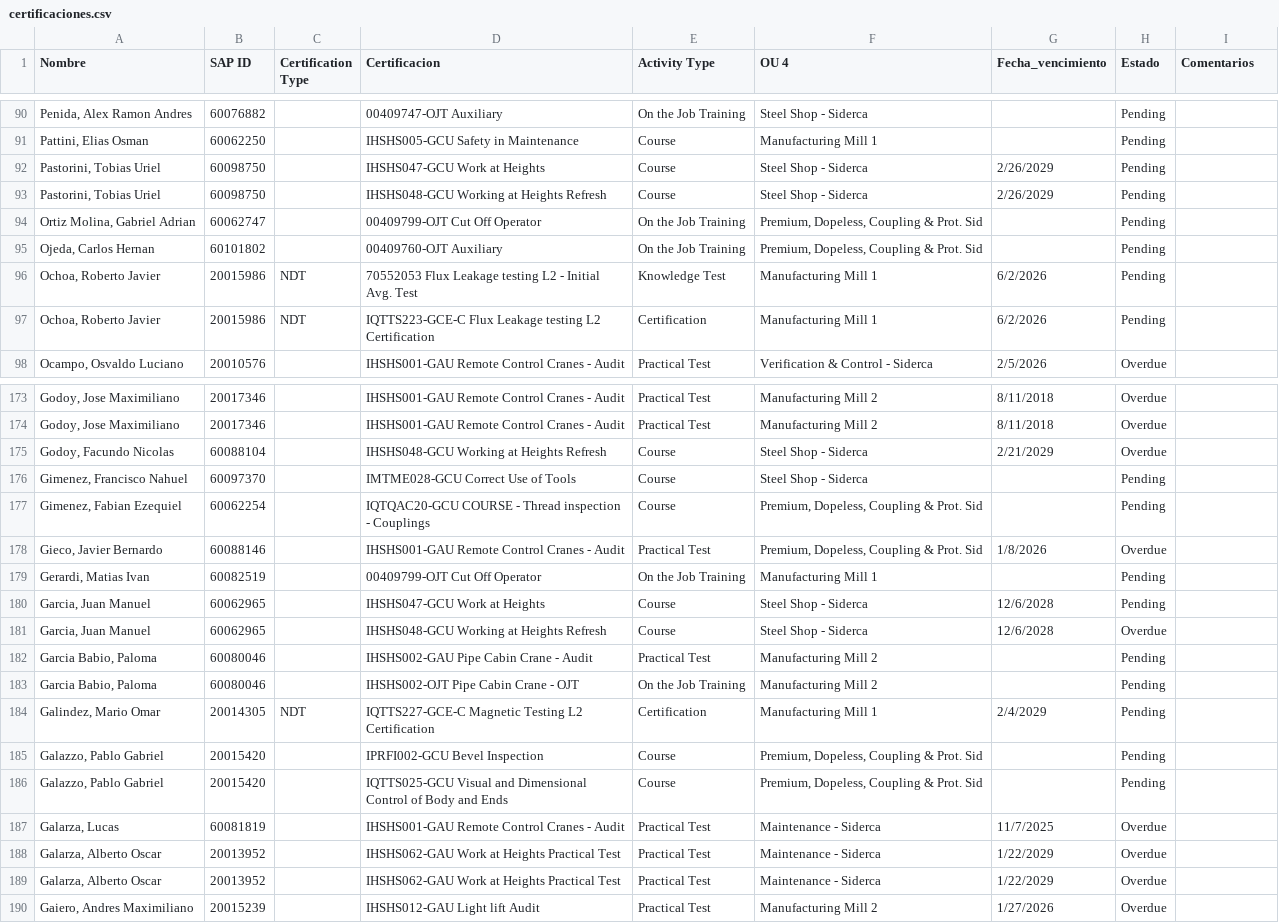
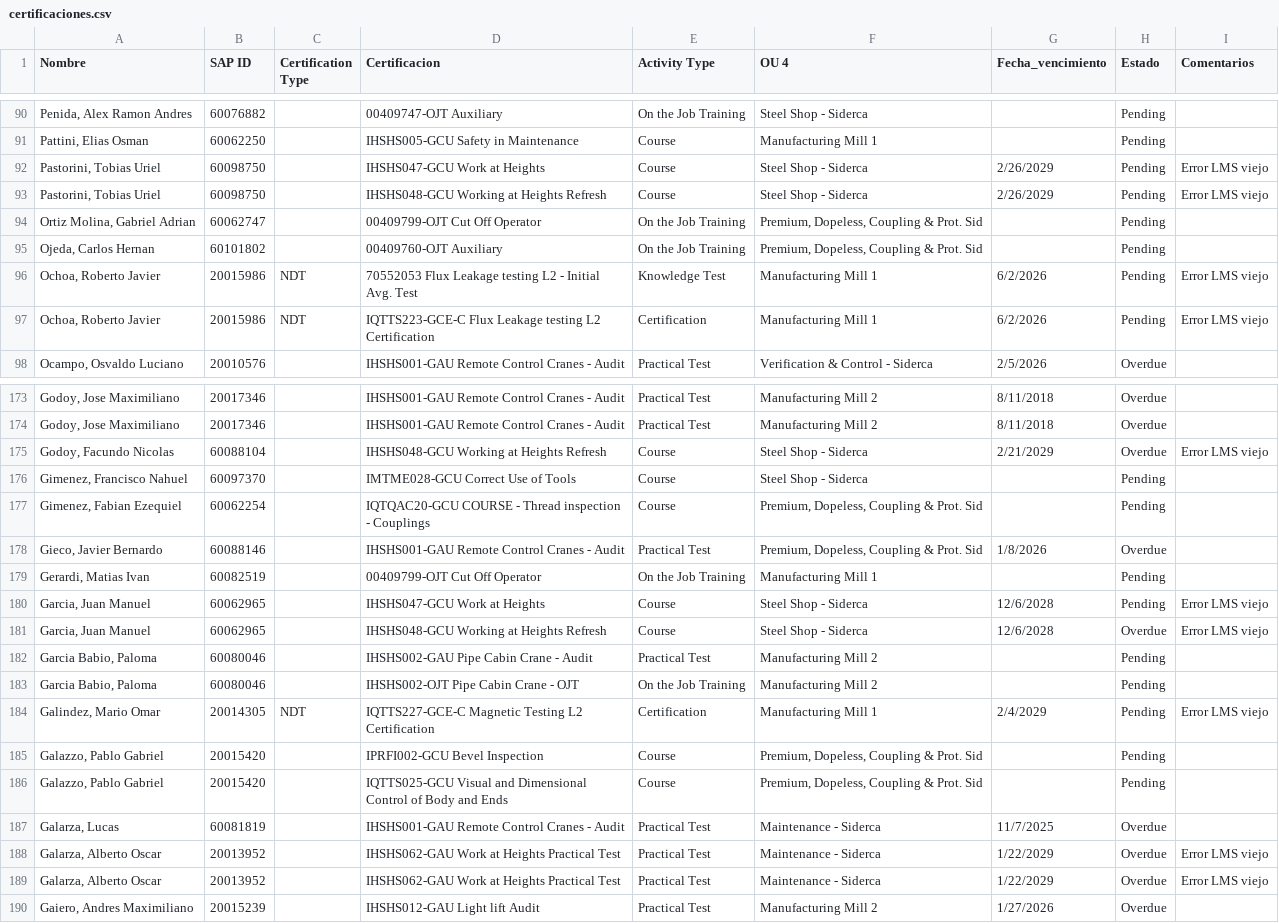
Before and after one commit to PaoBarreto99/TUSiderca, a CSV file: certificaciones.csv, drawn as a sheet; only a part is shown, gaps mark what is left out; the diff covers the shown part only.

Commit message:
Add files via upload

```diff
--- a/certificaciones.csv
+++ b/certificaciones.csv
@@ -91,8 +91,8 @@ Nombre,SAP ID,Certification Type,Certificacion,Activity Type,OU 4,Fecha_vencimie
 "Pattini, Elias Osman",60062250,,IHSHS005-GCU Safety in Maintenance,Course,Manufacturing Mill 1,,Pending,
-"Pastorini, Tobias Uriel",60098750,,IHSHS047-GCU Work at Heights,Course,Steel Shop - Siderca,2/26/2029,Pending,
-"Pastorini, Tobias Uriel",60098750,,IHSHS048-GCU Working at Heights Refresh,Course,Steel Shop - Siderca,2/26/2029,Pending,
+"Pastorini, Tobias Uriel",60098750,,IHSHS047-GCU Work at Heights,Course,Steel Shop - Siderca,2/26/2029,Pending,Error LMS viejo
+"Pastorini, Tobias Uriel",60098750,,IHSHS048-GCU Working at Heights Refresh,Course,Steel Shop - Siderca,2/26/2029,Pending,Error LMS viejo
 "Ortiz Molina, Gabriel Adrian",60062747,,00409799-OJT Cut Off Operator,On the Job Training,"Premium, Dopeless, Coupling & Prot. Sid",,Pending,
 "Ojeda, Carlos Hernan",60101802,,00409760-OJT Auxiliary,On the Job Training,"Premium, Dopeless, Coupling & Prot. Sid",,Pending,
-"Ochoa, Roberto Javier",20015986,NDT,70552053 Flux Leakage testing L2 - Initial Avg. Test,Knowledge Test,Manufacturing Mill 1,6/2/2026,Pending,
-"Ochoa, Roberto Javier",20015986,NDT,IQTTS223-GCE-C Flux Leakage testing L2 Certification,Certification,Manufacturing Mill 1,6/2/2026,Pending,
+"Ochoa, Roberto Javier",20015986,NDT,70552053 Flux Leakage testing L2 - Initial Avg. Test,Knowledge Test,Manufacturing Mill 1,6/2/2026,Pending,Error LMS viejo
+"Ochoa, Roberto Javier",20015986,NDT,IQTTS223-GCE-C Flux Leakage testing L2 Certification,Certification,Manufacturing Mill 1,6/2/2026,Pending,Error LMS viejo
 "Ocampo, Osvaldo Luciano",20010576,,IHSHS001-GAU Remote Control Cranes - Audit,Practical Test,Verification & Control - Siderca,2/5/2026,Overdue,
@@ -174,3 +174,3 @@ Nombre,SAP ID,Certification Type,Certificacion,Activity Type,OU 4,Fecha_vencimie
 "Godoy, Jose Maximiliano",20017346,,IHSHS001-GAU Remote Control Cranes - Audit,Practical Test,Manufacturing Mill 2,8/11/2018,Overdue,
-"Godoy, Facundo Nicolas",60088104,,IHSHS048-GCU Working at Heights Refresh,Course,Steel Shop - Siderca,2/21/2029,Overdue,
+"Godoy, Facundo Nicolas",60088104,,IHSHS048-GCU Working at Heights Refresh,Course,Steel Shop - Siderca,2/21/2029,Overdue,Error LMS viejo
 "Gimenez, Francisco Nahuel",60097370,,IMTME028-GCU Correct Use of Tools,Course,Steel Shop - Siderca,,Pending,
@@ -179,7 +179,7 @@ Nombre,SAP ID,Certification Type,Certificacion,Activity Type,OU 4,Fecha_vencimie
 "Gerardi, Matias Ivan",60082519,,00409799-OJT Cut Off Operator,On the Job Training,Manufacturing Mill 1,,Pending,
-"Garcia, Juan Manuel",60062965,,IHSHS047-GCU Work at Heights,Course,Steel Shop - Siderca,12/6/2028,Pending,
-"Garcia, Juan Manuel",60062965,,IHSHS048-GCU Working at Heights Refresh,Course,Steel Shop - Siderca,12/6/2028,Overdue,
+"Garcia, Juan Manuel",60062965,,IHSHS047-GCU Work at Heights,Course,Steel Shop - Siderca,12/6/2028,Pending,Error LMS viejo
+"Garcia, Juan Manuel",60062965,,IHSHS048-GCU Working at Heights Refresh,Course,Steel Shop - Siderca,12/6/2028,Overdue,Error LMS viejo
 "Garcia Babio, Paloma",60080046,,IHSHS002-GAU Pipe Cabin Crane - Audit,Practical Test,Manufacturing Mill 2,,Pending,
 "Garcia Babio, Paloma",60080046,,IHSHS002-OJT Pipe Cabin Crane - OJT,On the Job Training,Manufacturing Mill 2,,Pending,
-"Galindez, Mario Omar",20014305,NDT,IQTTS227-GCE-C Magnetic Testing L2 Certification,Certification,Manufacturing Mill 1,2/4/2029,Pending,
+"Galindez, Mario Omar",20014305,NDT,IQTTS227-GCE-C Magnetic Testing L2 Certification,Certification,Manufacturing Mill 1,2/4/2029,Pending,Error LMS viejo
 "Galazzo, Pablo Gabriel",20015420,,IPRFI002-GCU Bevel Inspection,Course,"Premium, Dopeless, Coupling & Prot. Sid",,Pending,
@@ -187,4 +187,4 @@ Nombre,SAP ID,Certification Type,Certificacion,Activity Type,OU 4,Fecha_vencimie
 "Galarza, Lucas",60081819,,IHSHS001-GAU Remote Control Cranes - Audit,Practical Test,Maintenance - Siderca,11/7/2025,Overdue,
-"Galarza, Alberto Oscar",20013952,,IHSHS062-GAU Work at Heights Practical Test,Practical Test,Maintenance - Siderca,1/22/2029,Overdue,
-"Galarza, Alberto Oscar",20013952,,IHSHS062-GAU Work at Heights Practical Test,Practical Test,Maintenance - Siderca,1/22/2029,Overdue,
+"Galarza, Alberto Oscar",20013952,,IHSHS062-GAU Work at Heights Practical Test,Practical Test,Maintenance - Siderca,1/22/2029,Overdue,Error LMS viejo
+"Galarza, Alberto Oscar",20013952,,IHSHS062-GAU Work at Heights Practical Test,Practical Test,Maintenance - Siderca,1/22/2029,Overdue,Error LMS viejo
 "Gaiero, Andres Maximiliano",20015239,,IHSHS012-GAU Light lift Audit,Practical Test,Manufacturing Mill 2,1/27/2026,Overdue,
```
Also changed, not shown: 16 edited cells elsewhere in this file.
